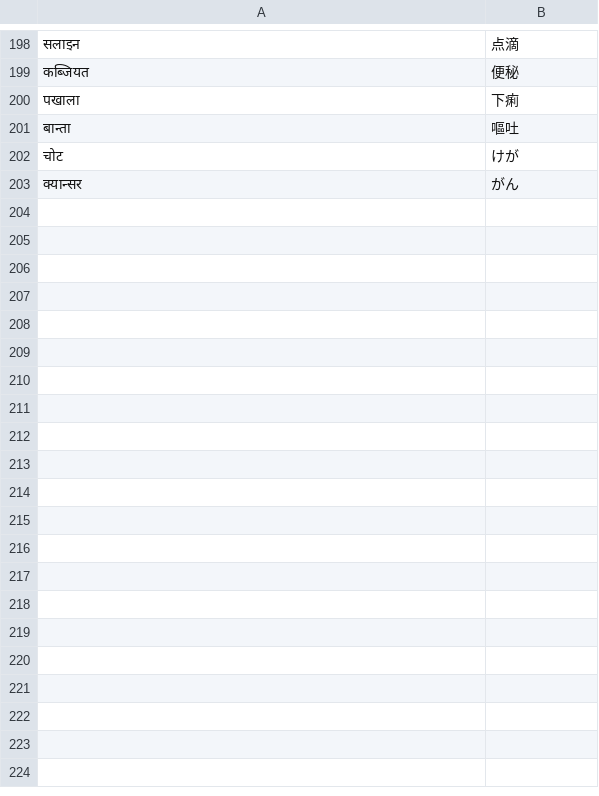
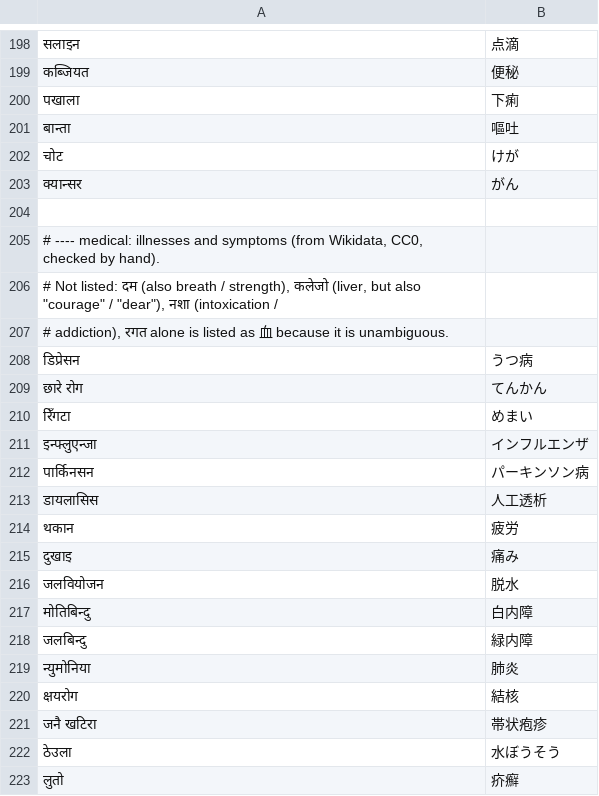
Before and after one commit to ichirocc/MagiTranslator, a TSV file: dictionaries/ne_ja_terms.tsv, drawn as a sheet; only a part is shown, gaps mark what is left out; the diff covers the shown part only.

```diff
--- a/dictionaries/ne_ja_terms.tsv
+++ b/dictionaries/ne_ja_terms.tsv
@@ -203 +203,21 @@
 क्यान्सर	がん
+
+# ---- medical: illnesses and symptoms (from Wikidata, CC0, checked by hand).
+# Not listed: दम (also breath / strength), कलेजो (liver, but also "courage" / "dear"), नशा (intoxication /
+# addiction), रगत alone is listed as 血 because it is unambiguous.
+डिप्रेसन	うつ病
+छारे रोग	てんかん
+रिँगटा	めまい
+इन्फ्लुएन्जा	インフルエンザ
+पार्किनसन	パーキンソン病
+डायलासिस	人工透析
+थकान	疲労
+दुखाइ	痛み
+जलवियोजन	脱水
+मोतिबिन्दु	白内障
+जलबिन्दु	緑内障
+न्युमोनिया	肺炎
+क्षयरोग	結核
+जनै खटिरा	帯状疱疹
+ठेउला	水ぼうそう
+लुतो	疥癬
```
Also changed, not shown: 42 added rows elsewhere in this file, dictionaries/ja_ne_terms.tsv, dictionaries/review/care_candidates.tsv, 3 other files.
